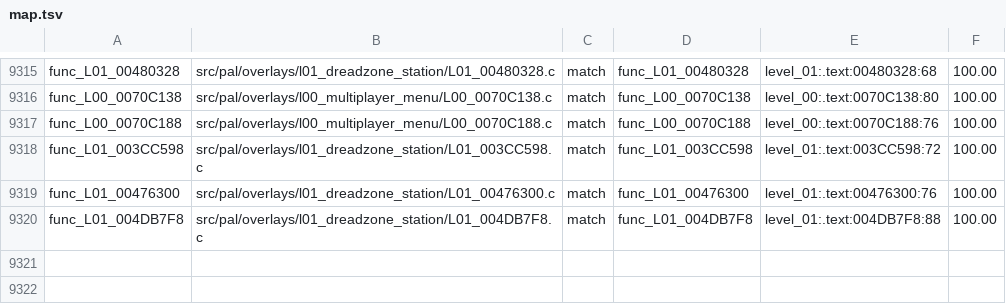
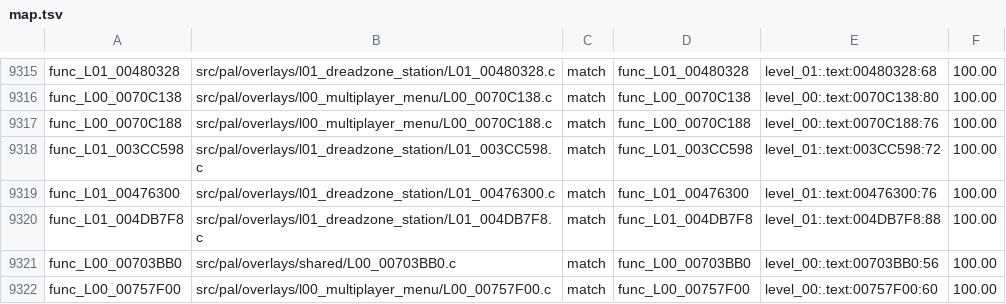
Before and after one commit to OpenRAC/rac4-decomp, a TSV file: config/pal/map.tsv, drawn as a sheet; only a part is shown, gaps mark what is left out; the diff names each change by its address in the sheet, - before the commit and + after, or states it on an @@ line.

Commit message:
Match two PAL menu helpers

```diff
--- a/config/pal/map.tsv
+++ b/config/pal/map.tsv
+row 9321: func_L00_00703BB0 | src/pal/overlays/shared/L00_00703BB0.c | match | func_L00_00703BB0 | level_00:.text:00703BB0:56 | 100.00
+row 9322: func_L00_00757F00 | src/pal/overlays/l00_multiplayer_menu/L00_00757F00.c | match | func_L00_00757F00 | level_00:.text:00757F00:60 | 100.00
```
Also changed, not shown: config/us/map.tsv, 3 other files.
